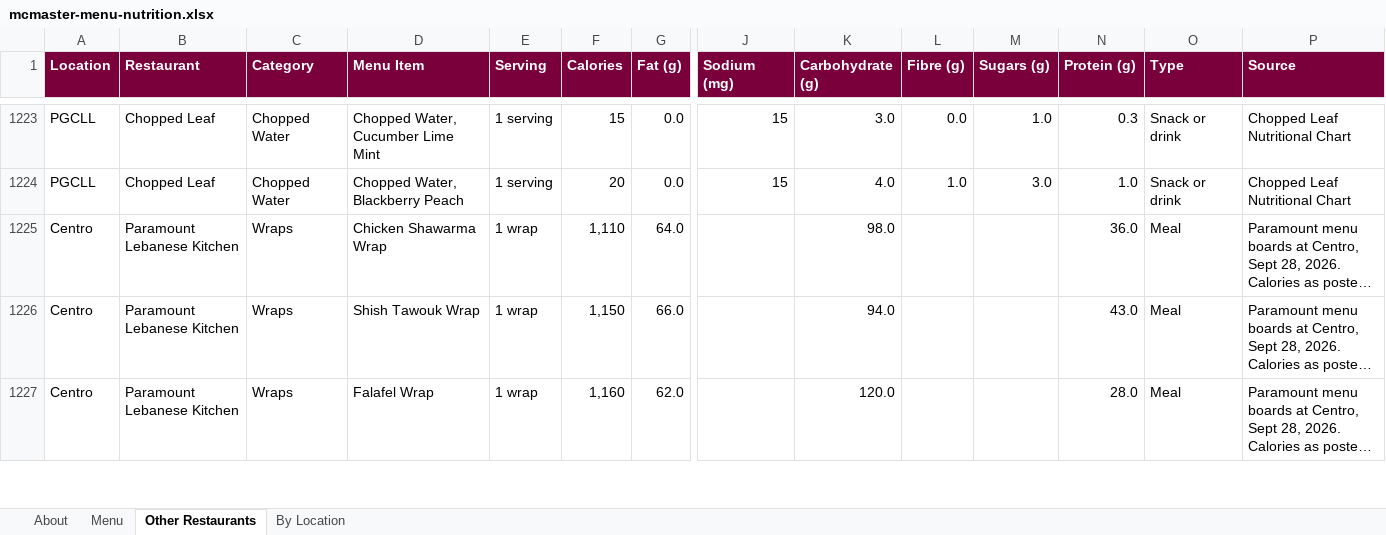
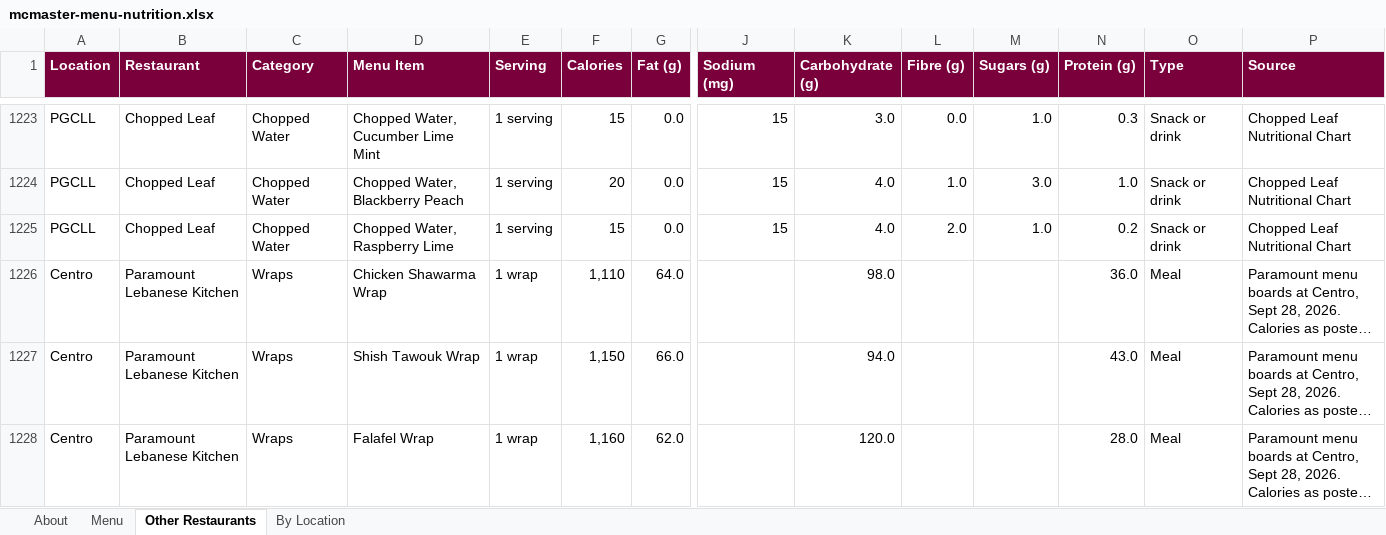
Before and after one commit to estebanmunozgomez99-pixel/mac-macros, an Excel workbook: mcmaster-menu-nutrition.xlsx, sheet Other Restaurants, drawn as a sheet; only a part is shown, gaps mark what is left out; long unchanged cells end in …; values as stored, in another font and other column widths than the file's, no borders; rows hold the shown columns only; the diff names each change by its address in the sheet, - before the commit and + after, or states it on an @@ line.

```diff
--- a/mcmaster-menu-nutrition.xlsx (sheet Other Restaurants)
+++ b/mcmaster-menu-nutrition.xlsx (sheet Other Restaurants)
+row 1225: PGCLL | Chopped Leaf | Chopped Water | Chopped Water, Raspberry Lime | 1 serving | 15 | 0.0 | 15 | 4.0 | 2.0 | 1.0 | 0.2 | Snack or drink | Chopped Leaf Nutritional Chart
```
Also changed, not shown: 3 other files.
